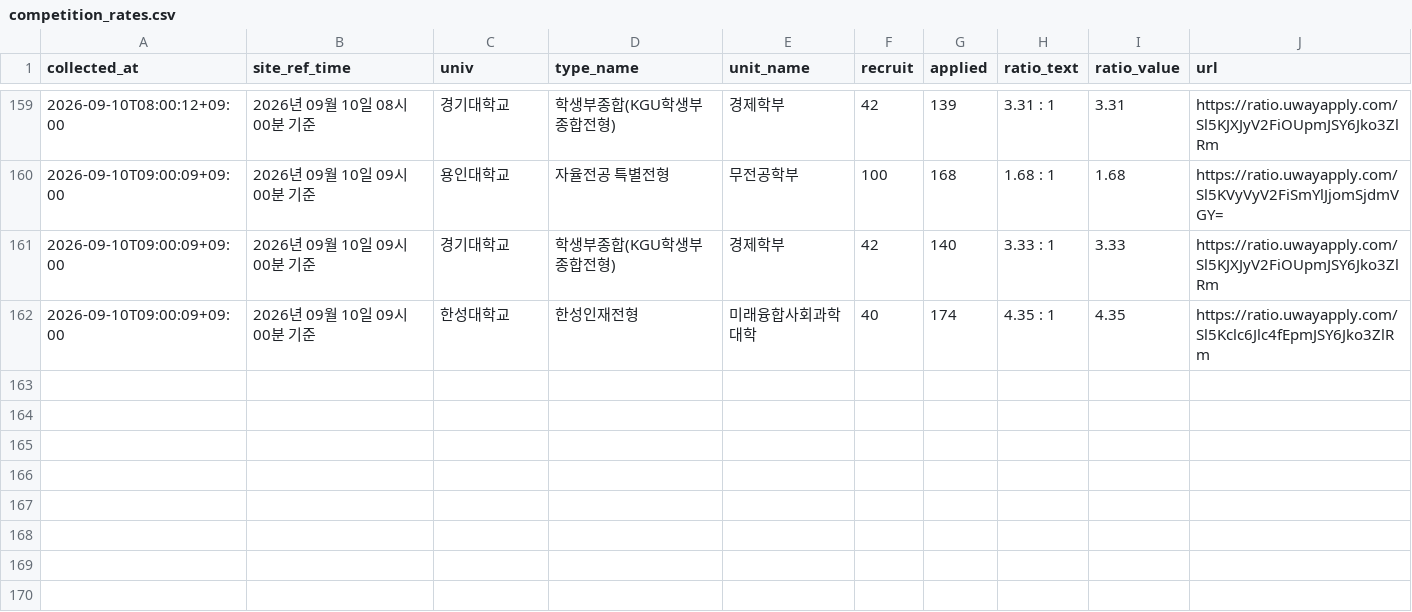
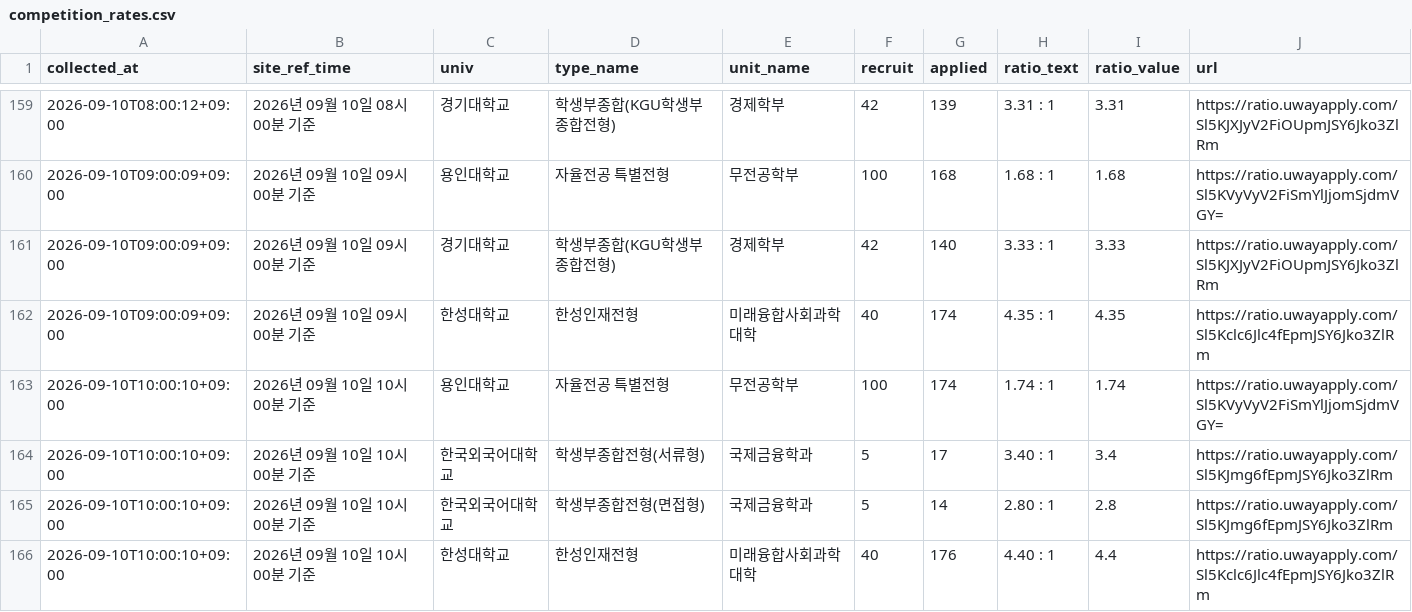
Before and after one commit to ninefactory/crw-x7k9m2p-comp, a CSV file: data/competition_rates.csv, drawn as a sheet; only a part is shown, gaps mark what is left out; the diff names each change by its address in the sheet, - before the commit and + after, or states it on an @@ line.

```diff
--- a/data/competition_rates.csv
+++ b/data/competition_rates.csv
+row 163: 2026-09-10T10:00:10+09:00 | 2026년 09월 10일 10시 00분 기준 | 용인대학교 | 자율전공 특별전형 | 무전공학부 | 100 | 174 | 1.74 : 1 | 1.74 | https://ratio.uwayapply.com/Sl5KVyVyV2FiSmYlJjomSjdmVGY=
+row 164: 2026-09-10T10:00:10+09:00 | 2026년 09월 10일 10시 00분 기준 | 한국외국어대학교 | 학생부종합전형(서류형) | 국제금융학과 | 5 | 17 | 3.40 : 1 | 3.4 | https://ratio.uwayapply.com/Sl5KJmg6fEpmJSY6Jko3ZlRm
+row 165: 2026-09-10T10:00:10+09:00 | 2026년 09월 10일 10시 00분 기준 | 한국외국어대학교 | 학생부종합전형(면접형) | 국제금융학과 | 5 | 14 | 2.80 : 1 | 2.8 | https://ratio.uwayapply.com/Sl5KJmg6fEpmJSY6Jko3ZlRm
+row 166: 2026-09-10T10:00:10+09:00 | 2026년 09월 10일 10시 00분 기준 | 한성대학교 | 한성인재전형 | 미래융합사회과학대학 | 40 | 176 | 4.40 : 1 | 4.4 | https://ratio.uwayapply.com/Sl5Kclc6Jlc4fEpmJSY6Jko3ZlRm
```
Also changed, not shown: 1 other file.
